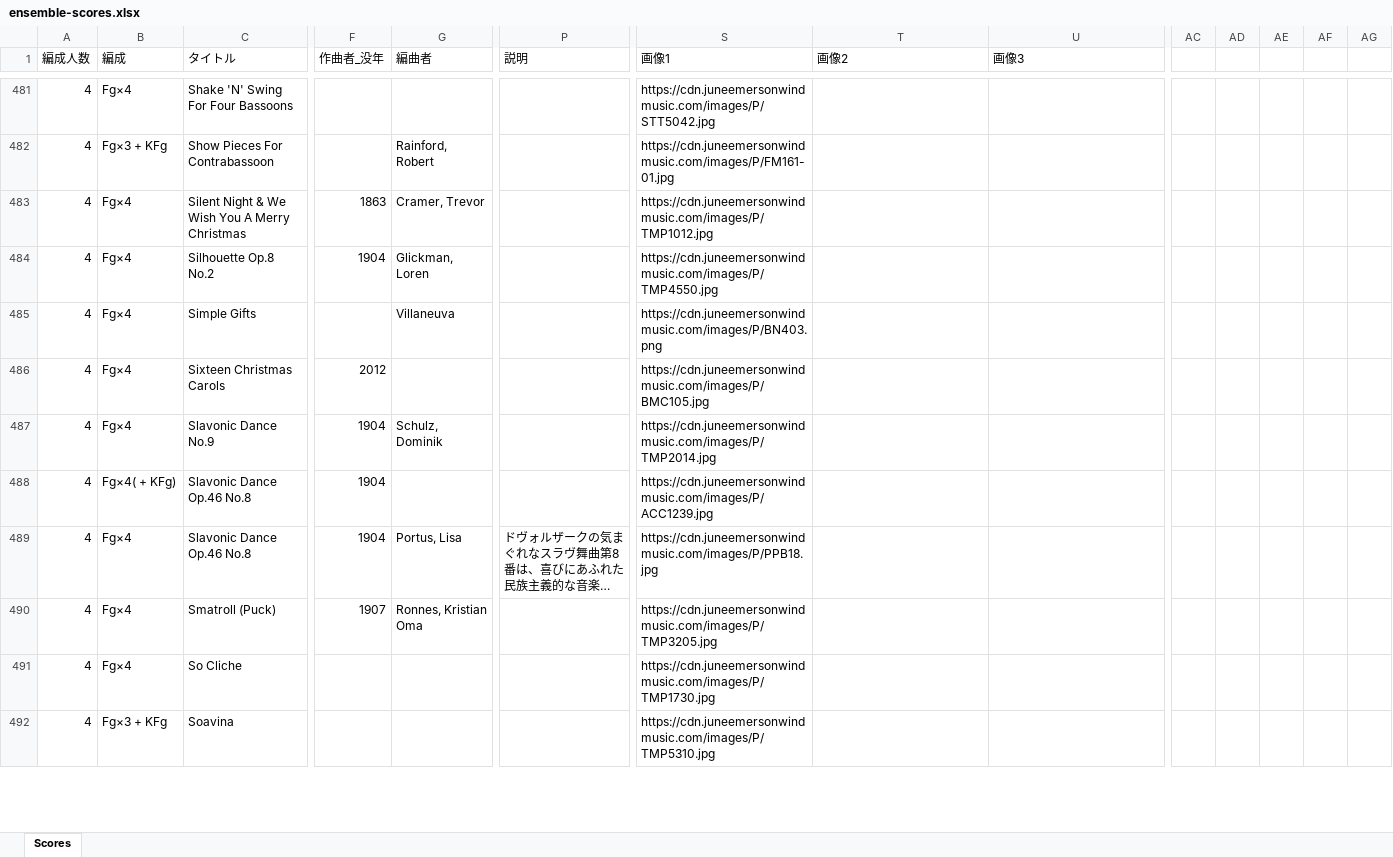
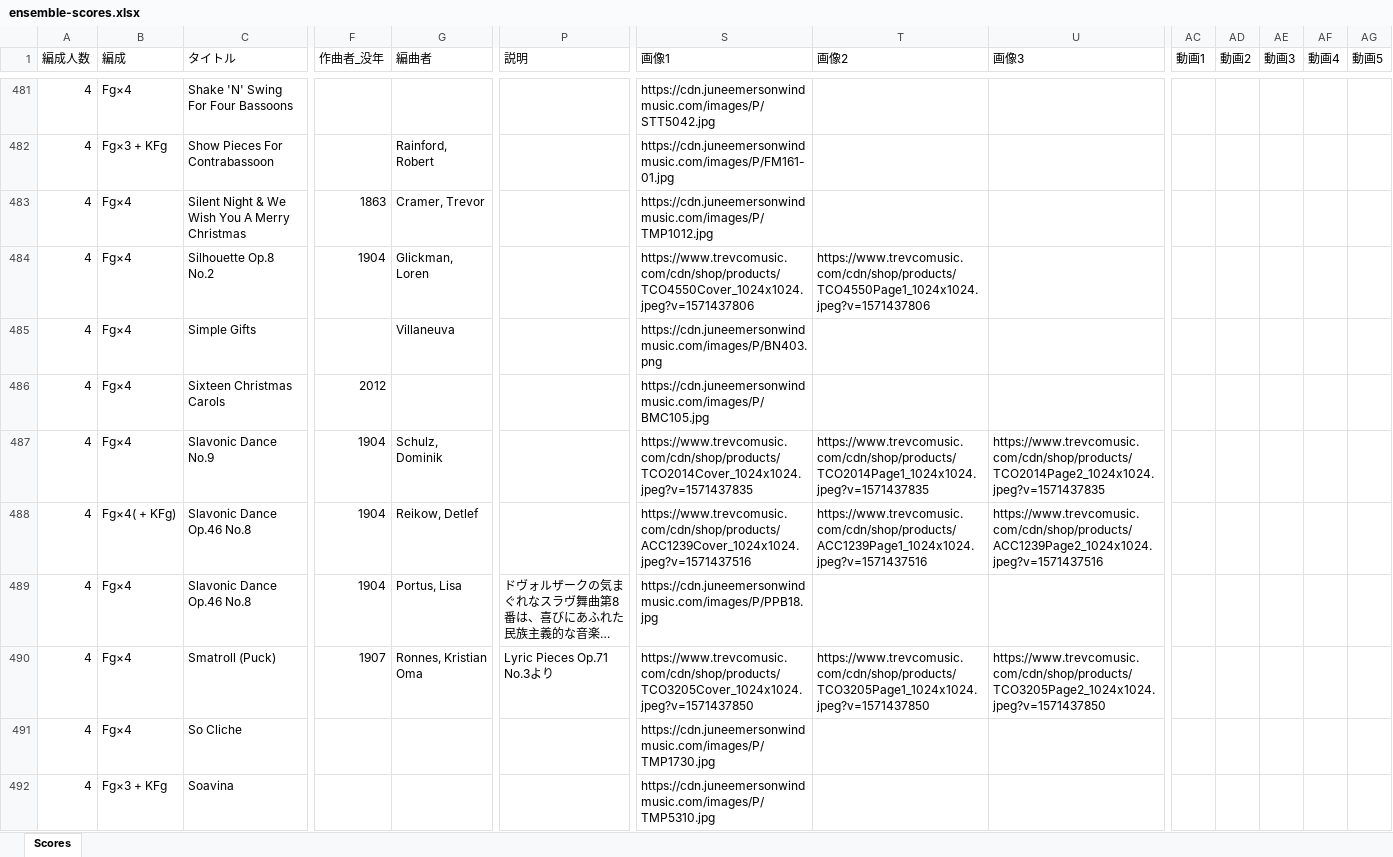
Before and after one commit to vellumcodex/bassoon-ensemble-library, an Excel workbook: data/ensemble-scores.xlsx, sheet Scores, drawn as a sheet; only a part is shown, gaps mark what is left out; long unchanged cells end in …; values as stored, in another font and other column widths than the file's, no cell formats; charts and pictures and conditional formats and table styles not drawn; the diff covers the shown part only; the diff names each change by its address in the sheet, - before the commit and + after, or states it on an @@ line.

```diff
--- a/data/ensemble-scores.xlsx (sheet Scores)
+++ b/data/ensemble-scores.xlsx (sheet Scores)
-AC1: (empty)
+AC1: 動画1
-AD1: (empty)
+AD1: 動画2
-AE1: (empty)
+AE1: 動画3
-AF1: (empty)
+AF1: 動画4
-AG1: (empty)
+AG1: 動画5
-S484 (画像1): https://cdn.juneemersonwindmusic.com/images/P/TMP4550.jpg
+S484 (画像1): https://www.trevcomusic.com/cdn/shop/products/TCO4550Cover_1024x1024.jpeg?v=1571437806
-T484 (画像2): (empty)
+T484 (画像2): https://www.trevcomusic.com/cdn/shop/products/TCO4550Page1_1024x1024.jpeg?v=1571437806
-S487 (画像1): https://cdn.juneemersonwindmusic.com/images/P/TMP2014.jpg
+S487 (画像1): https://www.trevcomusic.com/cdn/shop/products/TCO2014Cover_1024x1024.jpeg?v=1571437835
-T487 (画像2): (empty)
+T487 (画像2): https://www.trevcomusic.com/cdn/shop/products/TCO2014Page1_1024x1024.jpeg?v=1571437835
-U487 (画像3): (empty)
+U487 (画像3): https://www.trevcomusic.com/cdn/shop/products/TCO2014Page2_1024x1024.jpeg?v=1571437835
-G488 (編曲者): (empty)
+G488 (編曲者): Reikow, Detlef
-S488 (画像1): https://cdn.juneemersonwindmusic.com/images/P/ACC1239.jpg
+S488 (画像1): https://www.trevcomusic.com/cdn/shop/products/ACC1239Cover_1024x1024.jpeg?v=1571437516
-T488 (画像2): (empty)
+T488 (画像2): https://www.trevcomusic.com/cdn/shop/products/ACC1239Page1_1024x1024.jpeg?v=1571437516
-U488 (画像3): (empty)
+U488 (画像3): https://www.trevcomusic.com/cdn/shop/products/ACC1239Page2_1024x1024.jpeg?v=1571437516
-P490 (説明): (empty)
+P490 (説明): Lyric Pieces Op.71 No.3より
-S490 (画像1): https://cdn.juneemersonwindmusic.com/images/P/TMP3205.jpg
+S490 (画像1): https://www.trevcomusic.com/cdn/shop/products/TCO3205Cover_1024x1024.jpeg?v=1571437850
-T490 (画像2): (empty)
+T490 (画像2): https://www.trevcomusic.com/cdn/shop/products/TCO3205Page1_1024x1024.jpeg?v=1571437850
-U490 (画像3): (empty)
+U490 (画像3): https://www.trevcomusic.com/cdn/shop/products/TCO3205Page2_1024x1024.jpeg?v=1571437850
```
Also changed, not shown: 46 added rows, 2 removed rows and 347 edited cells elsewhere in this sheet, cell formats.
